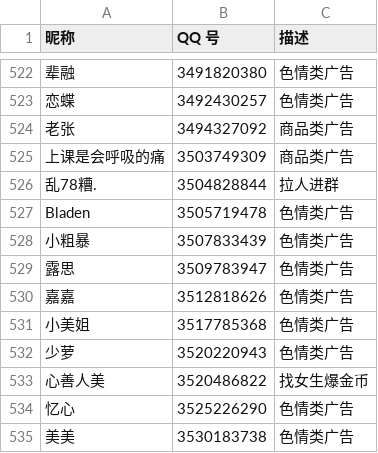
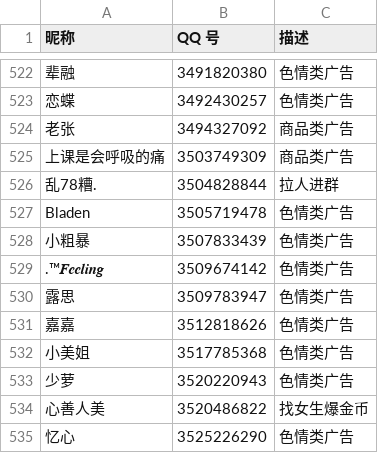
Before and after one commit to blacklisting/qq, a CSV file: 广告.csv, drawn as a sheet; only a part is shown, gaps mark what is left out; the shorter side is filled out with more unchanged rows; the diff names each change by its address in the sheet, - before the commit and + after, or states it on an @@ line.

Commit message:
Update with a comment just seen.

```diff
--- a/广告.csv
+++ b/广告.csv
+row 529: .™𝑭𝒆𝒆𝒍𝒊𝒏𝒈 | 3509674142 | 色情类广告
```
